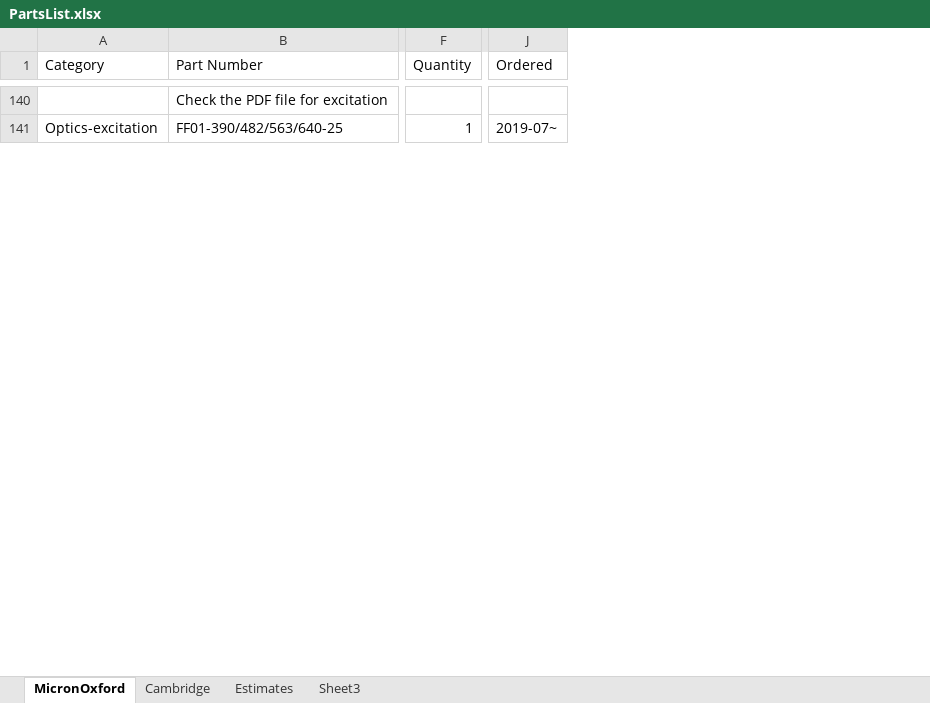
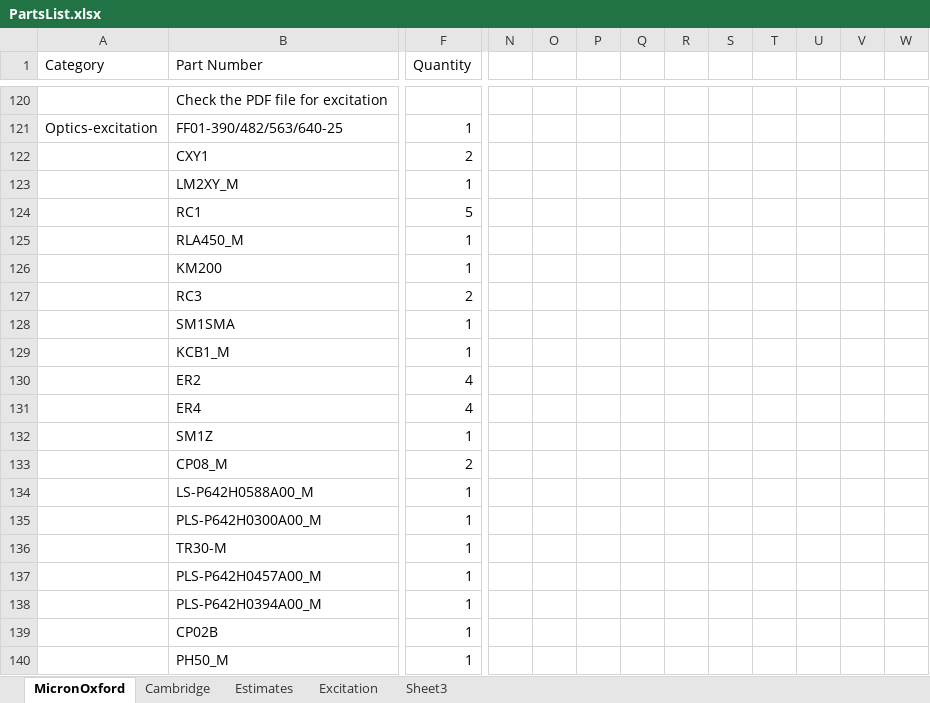
Before and after one commit to 4Pi-SMS-consortium/CAD-files, an Excel workbook: PartsList.xlsx, sheet MicronOxford, drawn as a sheet; only a part is shown, gaps mark what is left out; values as stored, in another font and other column widths than the file's, no cell formats; charts and pictures not drawn; removed rows and columns are numbered as before the commit, all else as after; rows hold the shown columns only; the diff covers the shown part only; the diff names each change by its address in the sheet, - before the commit and + after, or states it on an @@ line.

Commit message:
updated parts list for excitation path changes

```diff
--- a/PartsList.xlsx (sheet MicronOxford)
+++ b/PartsList.xlsx (sheet MicronOxford)
+sheet tab: Excitation
-column J (Ordered), row 141: 2019-07~
+column N, empty
+column O, empty
+column P, empty
+column Q, empty
+column R, empty
+column S, empty
+column T, empty
+column U, empty
+column V, empty
+column W, empty
+row 122:  | CXY1 | 2
+row 123:  | LM2XY_M | 1
+row 124:  | RC1 | 5
+row 125:  | RLA450_M | 1
+row 126:  | KM200 | 1
+row 127:  | RC3 | 2
+row 128:  | SM1SMA | 1
+row 129:  | KCB1_M | 1
+row 130:  | ER2 | 4
+row 131:  | ER4 | 4
+row 132:  | SM1Z | 1
+row 133:  | CP08_M | 2
+row 134:  | LS-P642H0588A00_M | 1
+row 135:  | PLS-P642H0300A00_M | 1
+row 136:  | TR30-M | 1
+row 137:  | PLS-P642H0457A00_M | 1
+row 138:  | PLS-P642H0394A00_M | 1
+row 139:  | CP02B | 1
+row 140:  | PH50_M | 1
```
Also changed, not shown: 30 added rows, 47 removed rows and 7 edited cells elsewhere in this sheet, sheet Estimates, cell formats, formulas that keep their value, charts or pictures.
